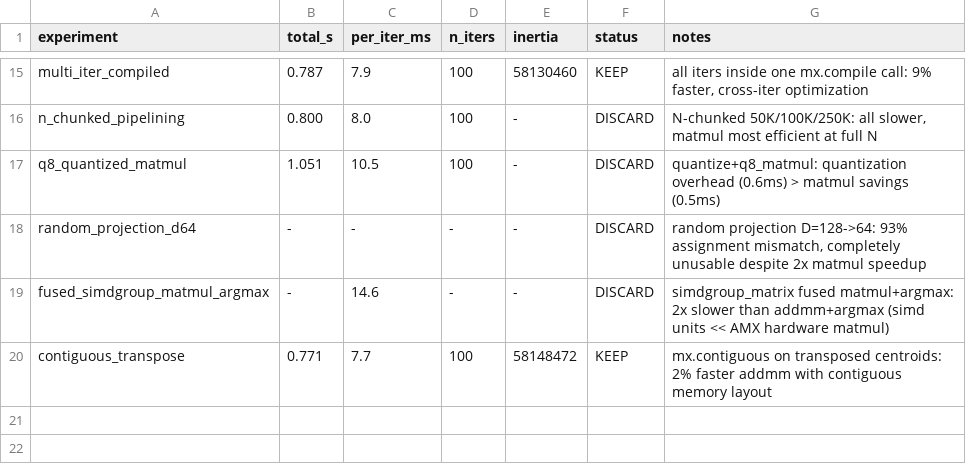
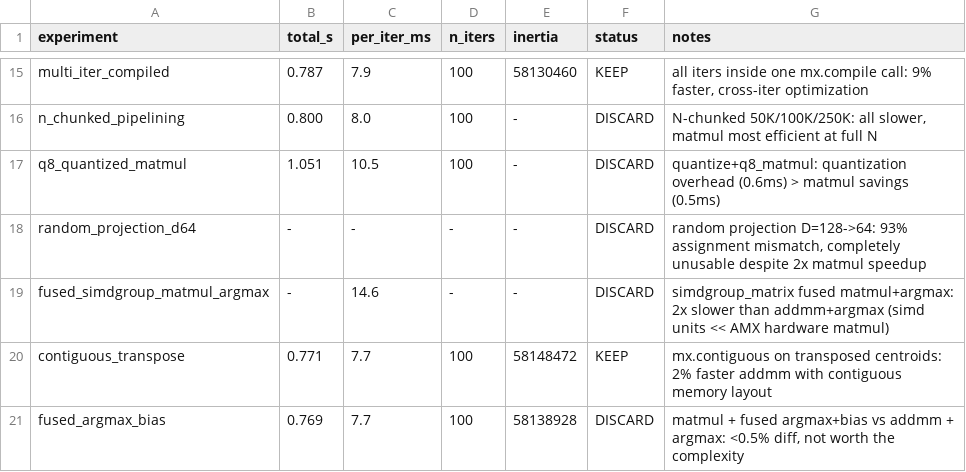
Before and after one commit to hanxiao/flash-kmeans-mlx, a TSV file: results.tsv, drawn as a sheet; only a part is shown, gaps mark what is left out; the diff names each change by its address in the sheet, - before the commit and + after, or states it on an @@ line.

```diff
--- a/results.tsv
+++ b/results.tsv
+row 21: fused_argmax_bias | 0.769 | 7.7 | 100 | 58138928 | DISCARD | matmul + fused argmax+bias vs addmm + argmax: <0.5% diff, not worth the complexity
```
